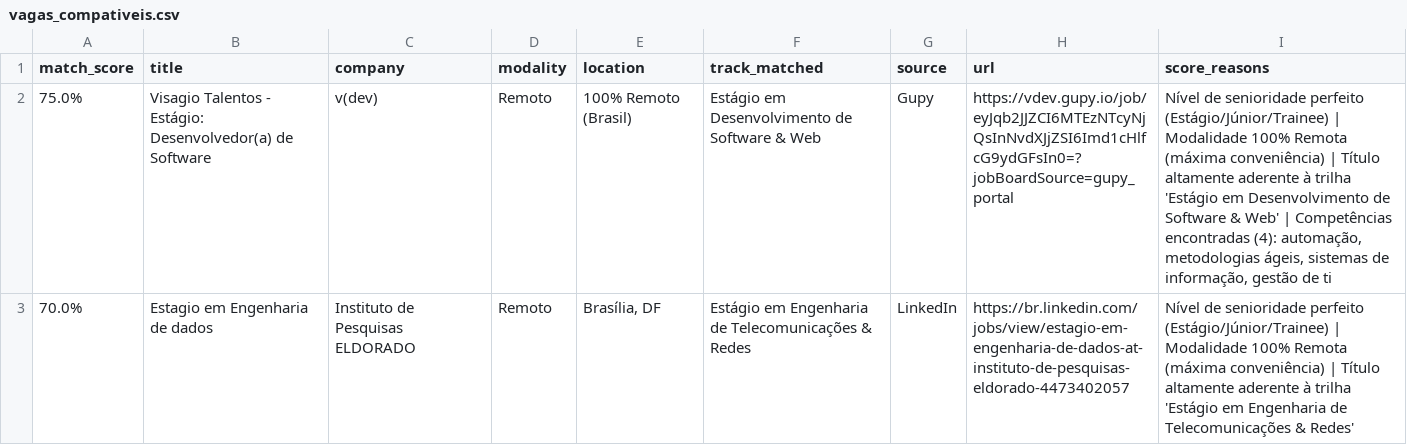
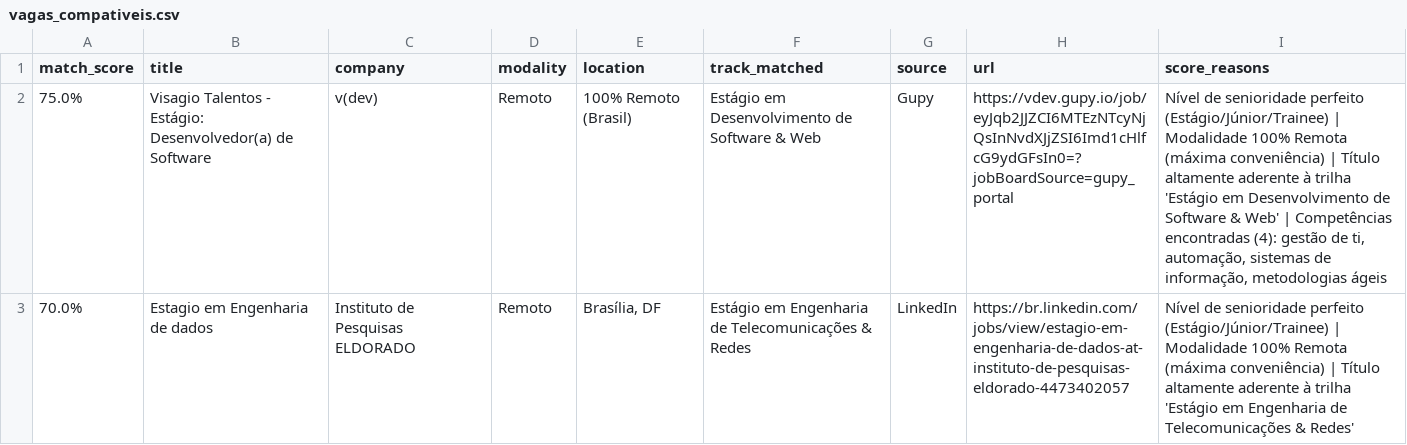
Before and after one commit to Loogan23/LoganJobRadar, a CSV file: output/vagas_compativeis.csv, drawn as a sheet; only a part is shown; the diff covers the shown part only.

Commit message:
chore: atualizar histórico de vagas [skip ci]

```diff
--- a/output/vagas_compativeis.csv
+++ b/output/vagas_compativeis.csv
@@ -1,3 +1,3 @@
 match_score,title,company,modality,location,track_matched,source,url,score_reasons
-75.0%,Visagio Talentos - Estágio: Desenvolvedor(a) de Software,v(dev),Remoto,100% Remoto (Brasil),Estágio em Desenvolvimento de Software & Web,Gupy,https://vdev.gupy.io/job/eyJqb2JJZCI6MTEzNTcyNjQsInNvdXJjZSI6Imd1cHlfcG9ydGFsIn0=?jobBoardSource=gupy_portal,"Nível de senioridade perfeito (Estágio/Júnior/Trainee) | Modalidade 100% Remota (máxima conveniência) | Título altamente aderente à trilha 'Estágio em Desenvolvimento de Software & Web' | Competências encontradas (4): automação, metodologias ágeis, sistemas de informação, gestão de ti"
+75.0%,Visagio Talentos - Estágio: Desenvolvedor(a) de Software,v(dev),Remoto,100% Remoto (Brasil),Estágio em Desenvolvimento de Software & Web,Gupy,https://vdev.gupy.io/job/eyJqb2JJZCI6MTEzNTcyNjQsInNvdXJjZSI6Imd1cHlfcG9ydGFsIn0=?jobBoardSource=gupy_portal,"Nível de senioridade perfeito (Estágio/Júnior/Trainee) | Modalidade 100% Remota (máxima conveniência) | Título altamente aderente à trilha 'Estágio em Desenvolvimento de Software & Web' | Competências encontradas (4): gestão de ti, automação, sistemas de informação, metodologias ágeis"
 70.0%,Estagio em Engenharia de dados,Instituto de Pesquisas ELDORADO,Remoto,"Brasília, DF",Estágio em Engenharia de Telecomunicações & Redes,LinkedIn,https://br.linkedin.com/jobs/view/estagio-em-engenharia-de-dados-at-instituto-de-pesquisas-eldorado-4473402057,Nível de senioridade perfeito (Estágio/Júnior/Trainee) | Modalidade 100% Remota (máxima conveniência) | Título altamente aderente à trilha 'Estágio em Engenharia de Telecomunicações & Redes'
```
Also changed, not shown: 2 edited cells elsewhere in this file, 1 other file.
